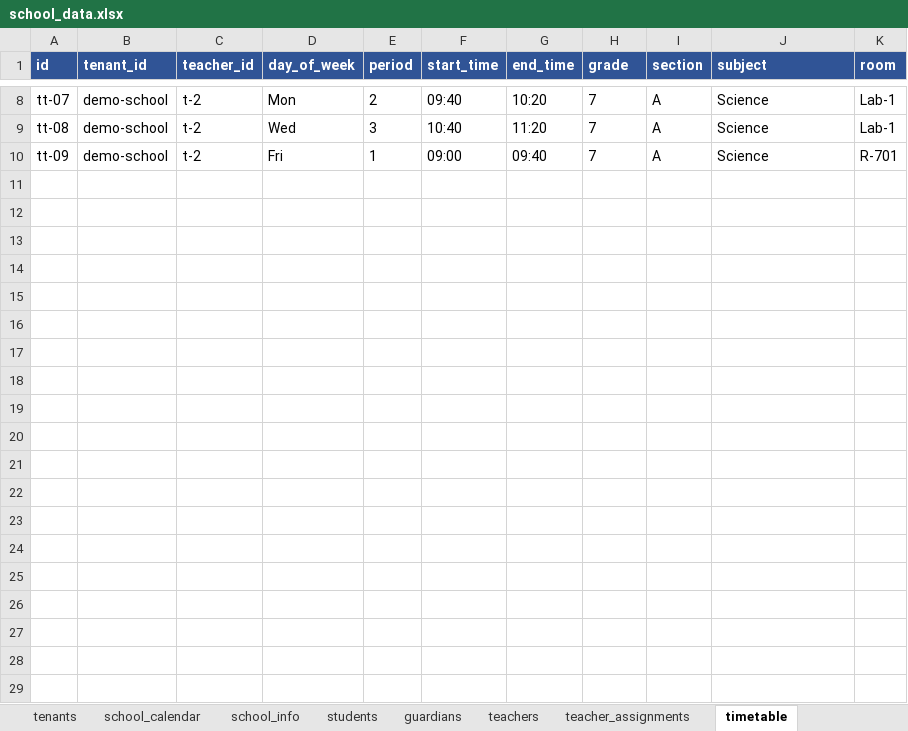
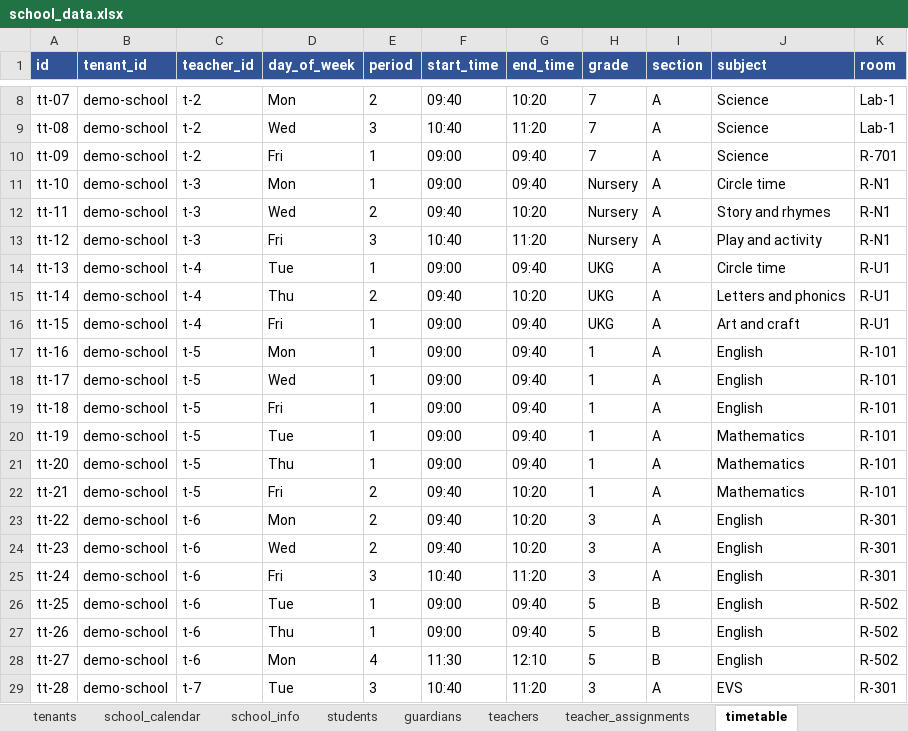
Before and after one commit to Anix-2006/School-AI-Platform, an Excel workbook: data/school_data.xlsx, sheet timetable, drawn as a sheet; only a part is shown, gaps mark what is left out; values as stored, in another font and other column widths than the file's, no borders; the diff covers the shown part only; the diff names each change by its address in the sheet, - before the commit and + after, or states it on an @@ line.

Commit message:
Fix Telugu replies and fill demo data for every teacher and for 7 Oct
- Agents get the language name (Telugu, Hindi) instead of the code
- Timetable, syllabus, curriculum and tasks for all teachers; 7 Oct attendance and diary
- Tests clear the log sheets in their workbook copy

```diff
--- a/data/school_data.xlsx (sheet timetable)
+++ b/data/school_data.xlsx (sheet timetable)
+row 11: tt-10 | demo-school | t-3 | Mon | 1 | 09:00 | 09:40 | Nursery | A | Circle time | R-N1
+row 12: tt-11 | demo-school | t-3 | Wed | 2 | 09:40 | 10:20 | Nursery | A | Story and rhymes | R-N1
+row 13: tt-12 | demo-school | t-3 | Fri | 3 | 10:40 | 11:20 | Nursery | A | Play and activity | R-N1
+row 14: tt-13 | demo-school | t-4 | Tue | 1 | 09:00 | 09:40 | UKG | A | Circle time | R-U1
+row 15: tt-14 | demo-school | t-4 | Thu | 2 | 09:40 | 10:20 | UKG | A | Letters and phonics | R-U1
+row 16: tt-15 | demo-school | t-4 | Fri | 1 | 09:00 | 09:40 | UKG | A | Art and craft | R-U1
+row 17: tt-16 | demo-school | t-5 | Mon | 1 | 09:00 | 09:40 | 1 | A | English | R-101
+row 18: tt-17 | demo-school | t-5 | Wed | 1 | 09:00 | 09:40 | 1 | A | English | R-101
+row 19: tt-18 | demo-school | t-5 | Fri | 1 | 09:00 | 09:40 | 1 | A | English | R-101
+row 20: tt-19 | demo-school | t-5 | Tue | 1 | 09:00 | 09:40 | 1 | A | Mathematics | R-101
+row 21: tt-20 | demo-school | t-5 | Thu | 1 | 09:00 | 09:40 | 1 | A | Mathematics | R-101
+row 22: tt-21 | demo-school | t-5 | Fri | 2 | 09:40 | 10:20 | 1 | A | Mathematics | R-101
+row 23: tt-22 | demo-school | t-6 | Mon | 2 | 09:40 | 10:20 | 3 | A | English | R-301
+row 24: tt-23 | demo-school | t-6 | Wed | 2 | 09:40 | 10:20 | 3 | A | English | R-301
+row 25: tt-24 | demo-school | t-6 | Fri | 3 | 10:40 | 11:20 | 3 | A | English | R-301
+row 26: tt-25 | demo-school | t-6 | Tue | 1 | 09:00 | 09:40 | 5 | B | English | R-502
+row 27: tt-26 | demo-school | t-6 | Thu | 1 | 09:00 | 09:40 | 5 | B | English | R-502
+row 28: tt-27 | demo-school | t-6 | Mon | 4 | 11:30 | 12:10 | 5 | B | English | R-502
+row 29: tt-28 | demo-school | t-7 | Tue | 3 | 10:40 | 11:20 | 3 | A | EVS | R-301
```
Also changed, not shown: 8 added rows elsewhere in this sheet, sheet syllabus_progress, sheet curriculum, sheet teacher_tasks, sheet daily_diary, sheet attendance, 8 other files.
